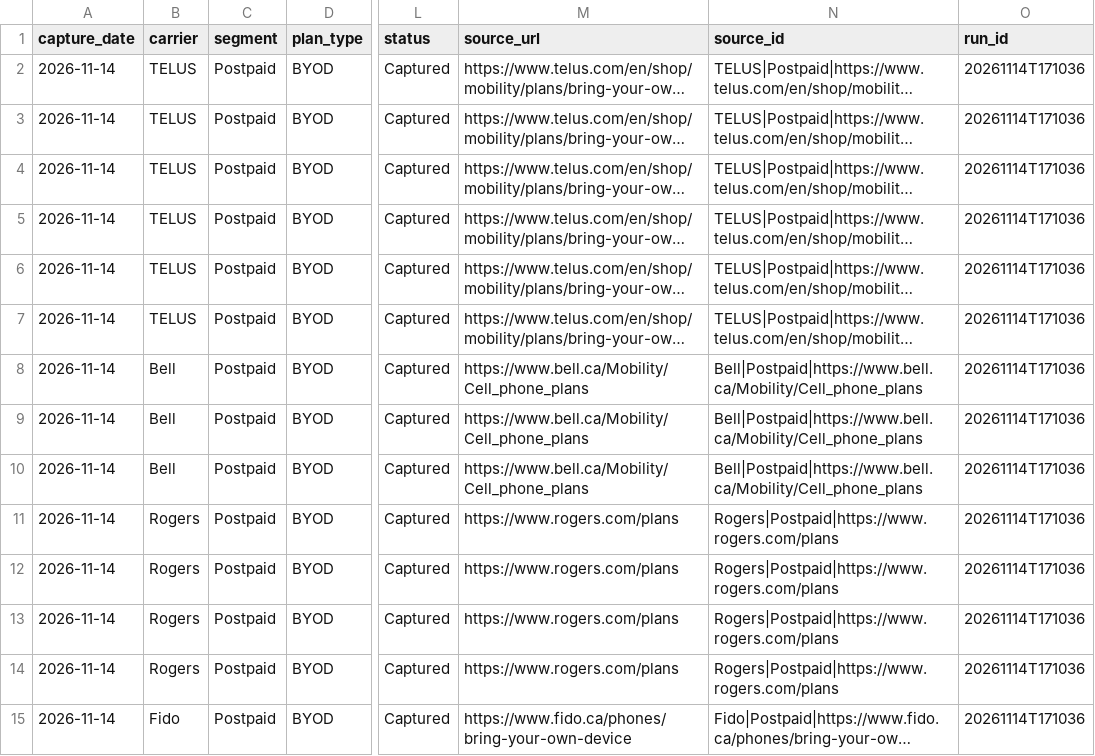
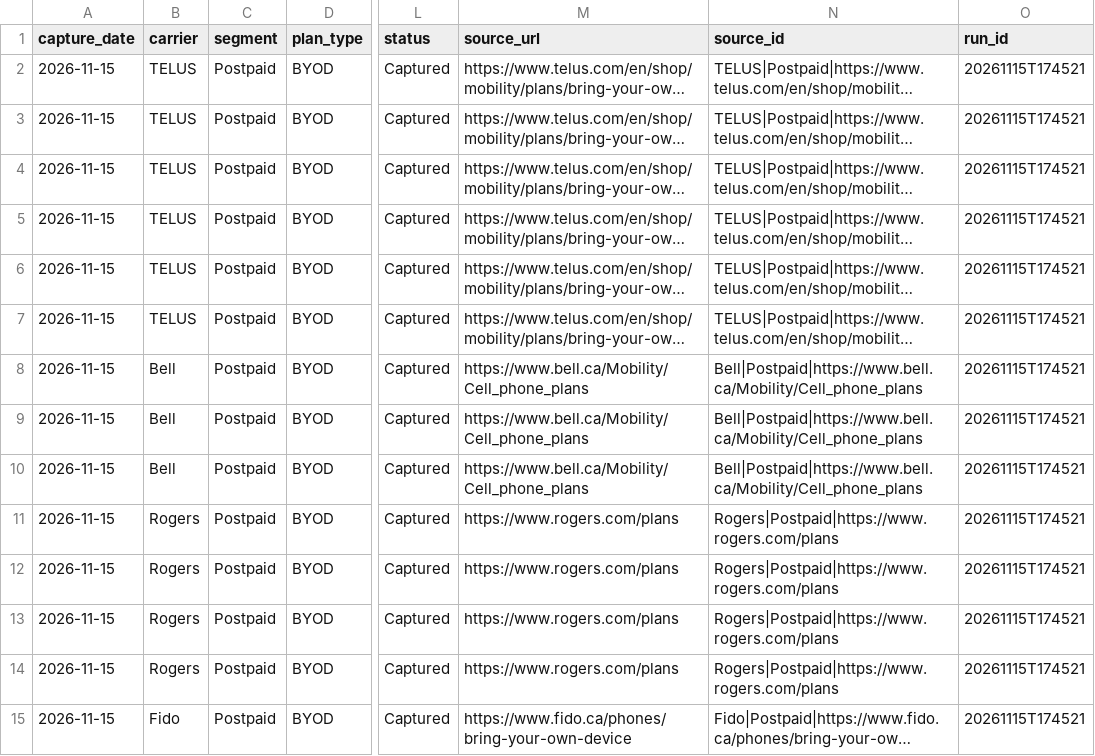
Before and after one commit to GaryWorkHard/mobility-tracker, a CSV file: data/current.csv, drawn as a sheet; only a part is shown, gaps mark what is left out; long unchanged cells end in …; the diff covers the shown part only; the diff names each change by its address in the sheet, - before the commit and + after, or states it on an @@ line.

```diff
--- a/data/current.csv
+++ b/data/current.csv
-A2:A15 (capture_date): 2026-11-14
+A2:A15 (capture_date): 2026-11-15
-O2:O15 (run_id): 20261114T171036
+O2:O15 (run_id): 20261115T174521
```
Also changed, not shown: 132 edited cells elsewhere in this file, data/run_log.csv, 1 other file.
